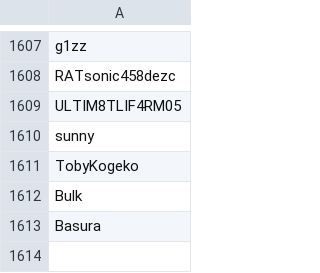
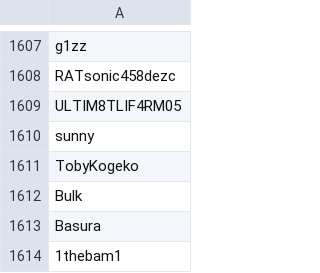
Before and after one commit to Sccqq/PlayerList, a CSV file: PlayerList.csv, drawn as a sheet; only a part is shown, gaps mark what is left out; the diff names each change by its address in the sheet, - before the commit and + after, or states it on an @@ line.

Commit message:
Add player 1thebam1

```diff
--- a/PlayerList.csv
+++ b/PlayerList.csv
+row 1614: 1thebam1
```
